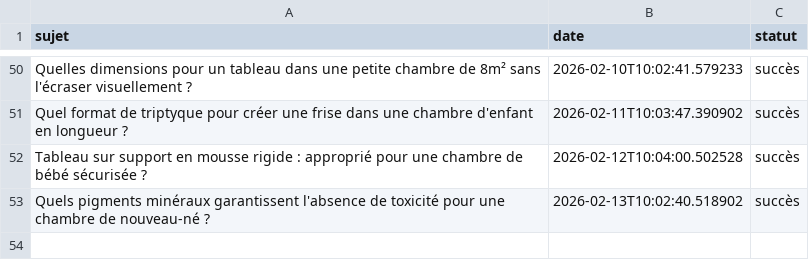
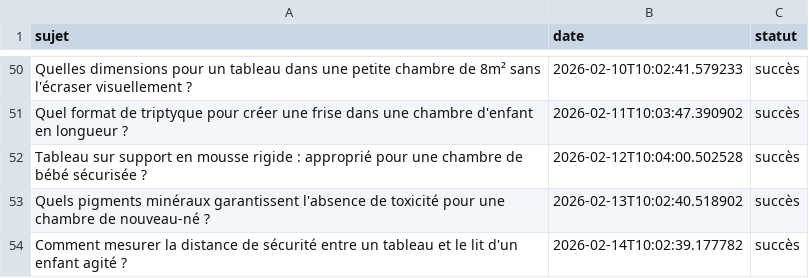
Before and after one commit to Metalosmose21/Chambre-d-enfant-2, a CSV file: sujets_traites.csv, drawn as a sheet; only a part is shown, gaps mark what is left out; the diff names each change by its address in the sheet, - before the commit and + after, or states it on an @@ line.

```diff
--- a/sujets_traites.csv
+++ b/sujets_traites.csv
+row 54: Comment mesurer la distance de sécurité entre un tableau et le lit d'un enfant agité ? | 2026-02-14T10:02:39.177782 | succès
```
Also changed, not shown: sujets.csv.
